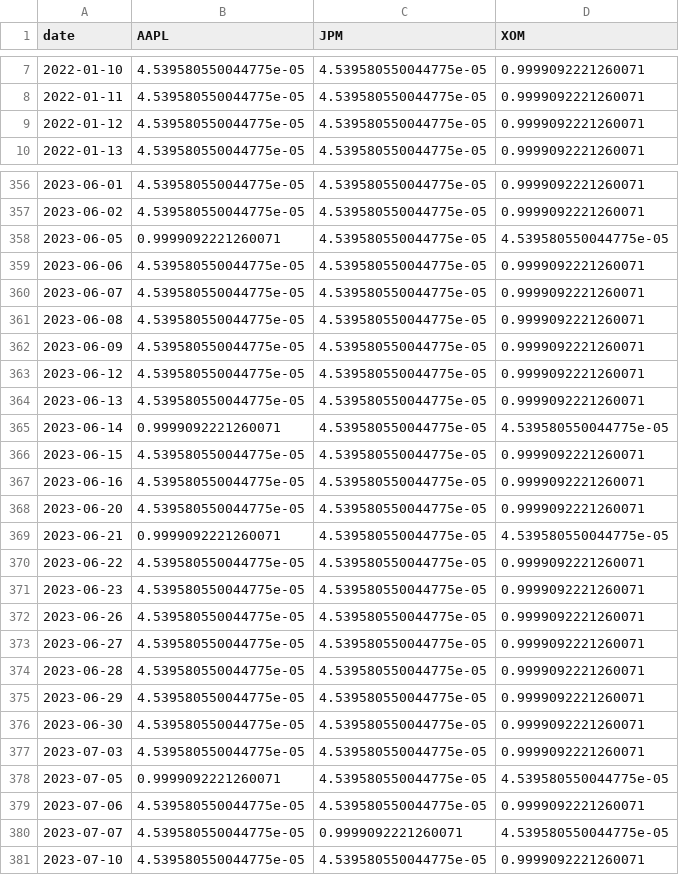
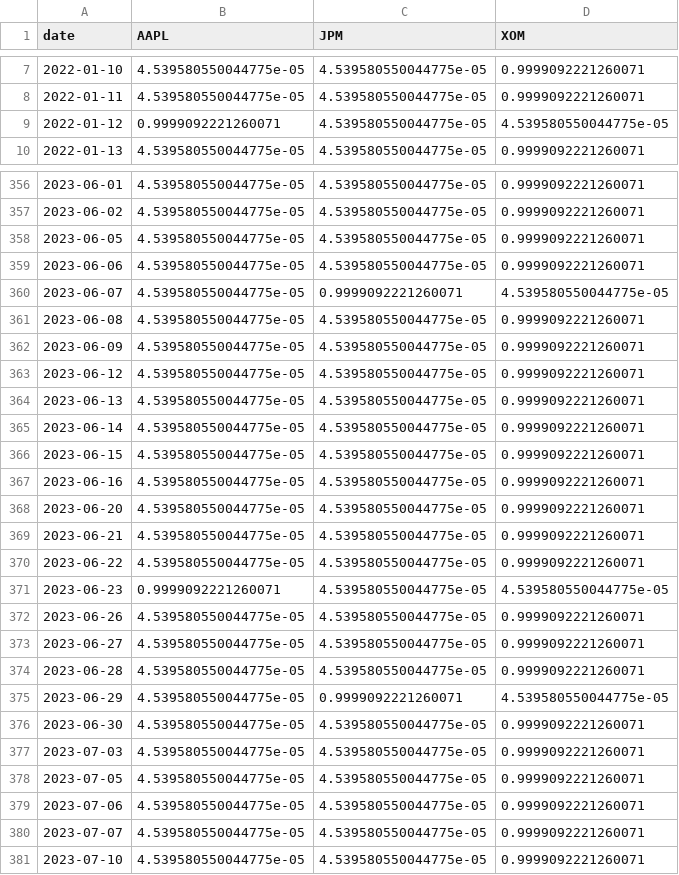
Before and after one commit to MellyKomugi/rl-trading-agent, a CSV file: application/outputs/portfolio_return/actions_exp3_portfolio_return.csv, drawn as a sheet; only a part is shown, gaps mark what is left out; the diff covers the shown part only.

```diff
--- a/application/outputs/portfolio_return/actions_exp3_portfolio_return.csv
+++ b/application/outputs/portfolio_return/actions_exp3_portfolio_return.csv
@@ -8,3 +8,3 @@ date,AAPL,JPM,XOM
 2022-01-11,4.539580550044775e-05,4.539580550044775e-05,0.9999092221260071
-2022-01-12,4.539580550044775e-05,4.539580550044775e-05,0.9999092221260071
+2022-01-12,0.9999092221260071,4.539580550044775e-05,4.539580550044775e-05
 2022-01-13,4.539580550044775e-05,4.539580550044775e-05,0.9999092221260071
@@ -357,5 +357,5 @@ date,AAPL,JPM,XOM
 2023-06-02,4.539580550044775e-05,4.539580550044775e-05,0.9999092221260071
-2023-06-05,0.9999092221260071,4.539580550044775e-05,4.539580550044775e-05
+2023-06-05,4.539580550044775e-05,4.539580550044775e-05,0.9999092221260071
 2023-06-06,4.539580550044775e-05,4.539580550044775e-05,0.9999092221260071
-2023-06-07,4.539580550044775e-05,4.539580550044775e-05,0.9999092221260071
+2023-06-07,4.539580550044775e-05,0.9999092221260071,4.539580550044775e-05
 2023-06-08,4.539580550044775e-05,4.539580550044775e-05,0.9999092221260071
@@ -364,3 +364,3 @@ date,AAPL,JPM,XOM
 2023-06-13,4.539580550044775e-05,4.539580550044775e-05,0.9999092221260071
-2023-06-14,0.9999092221260071,4.539580550044775e-05,4.539580550044775e-05
+2023-06-14,4.539580550044775e-05,4.539580550044775e-05,0.9999092221260071
 2023-06-15,4.539580550044775e-05,4.539580550044775e-05,0.9999092221260071
@@ -368,5 +368,5 @@ date,AAPL,JPM,XOM
 2023-06-20,4.539580550044775e-05,4.539580550044775e-05,0.9999092221260071
-2023-06-21,0.9999092221260071,4.539580550044775e-05,4.539580550044775e-05
+2023-06-21,4.539580550044775e-05,4.539580550044775e-05,0.9999092221260071
 2023-06-22,4.539580550044775e-05,4.539580550044775e-05,0.9999092221260071
-2023-06-23,4.539580550044775e-05,4.539580550044775e-05,0.9999092221260071
+2023-06-23,0.9999092221260071,4.539580550044775e-05,4.539580550044775e-05
 2023-06-26,4.539580550044775e-05,4.539580550044775e-05,0.9999092221260071
@@ -374,8 +374,8 @@ date,AAPL,JPM,XOM
 2023-06-28,4.539580550044775e-05,4.539580550044775e-05,0.9999092221260071
-2023-06-29,4.539580550044775e-05,4.539580550044775e-05,0.9999092221260071
+2023-06-29,4.539580550044775e-05,0.9999092221260071,4.539580550044775e-05
 2023-06-30,4.539580550044775e-05,4.539580550044775e-05,0.9999092221260071
 2023-07-03,4.539580550044775e-05,4.539580550044775e-05,0.9999092221260071
-2023-07-05,0.9999092221260071,4.539580550044775e-05,4.539580550044775e-05
+2023-07-05,4.539580550044775e-05,4.539580550044775e-05,0.9999092221260071
 2023-07-06,4.539580550044775e-05,4.539580550044775e-05,0.9999092221260071
-2023-07-07,4.539580550044775e-05,0.9999092221260071,4.539580550044775e-05
+2023-07-07,4.539580550044775e-05,4.539580550044775e-05,0.9999092221260071
 2023-07-10,4.539580550044775e-05,4.539580550044775e-05,0.9999092221260071
```
Also changed, not shown: 164 edited cells elsewhere in this file, application/outputs/portfolio_return/actions_policy_gradient_portfolio_return.csv, application/outputs/portfolio_return/comparison_summary_portfolio_return.csv, 8 other files.
